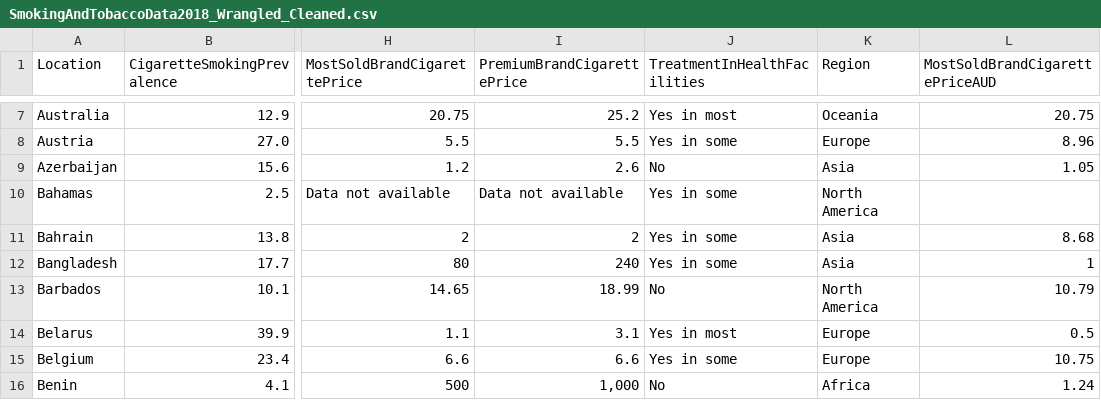
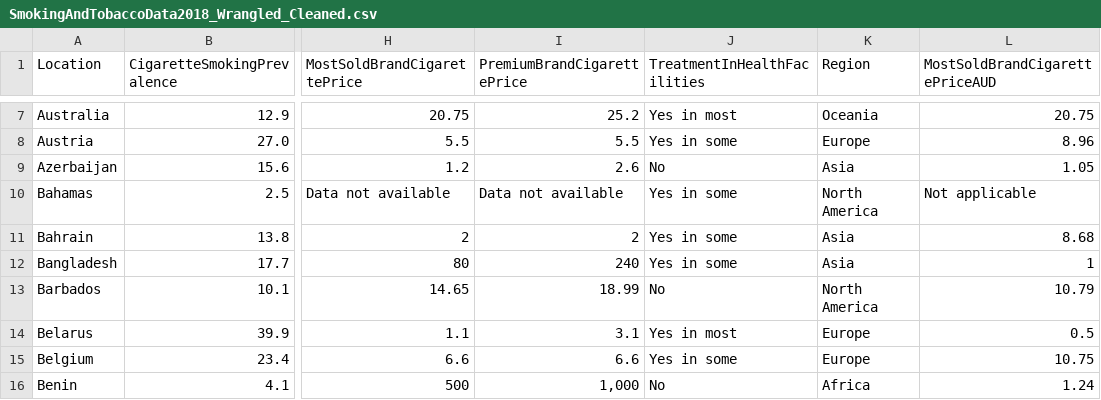
Before and after one commit to CaiHeShun/FIT3179A2, a CSV file: data/SmokingAndTobaccoData2018_Wrangled_Cleaned.csv, drawn as a sheet; only a part is shown, gaps mark what is left out; the diff names each change by its address in the sheet, - before the commit and + after, or states it on an @@ line.

Commit message:
Update

```diff
--- a/data/SmokingAndTobaccoData2018_Wrangled_Cleaned.csv
+++ b/data/SmokingAndTobaccoData2018_Wrangled_Cleaned.csv
-L10 (MostSoldBrandCigarettePriceAUD): (empty)
+L10 (MostSoldBrandCigarettePriceAUD): Not applicable
```
